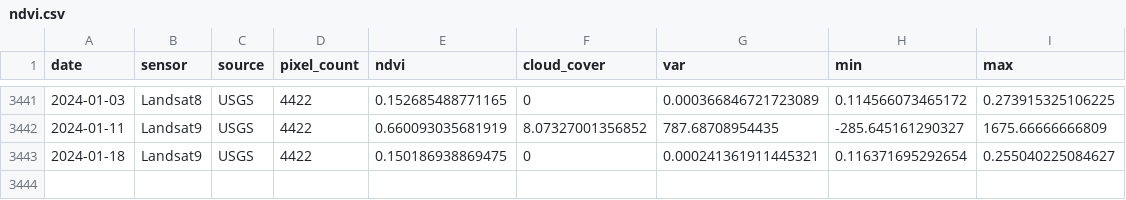
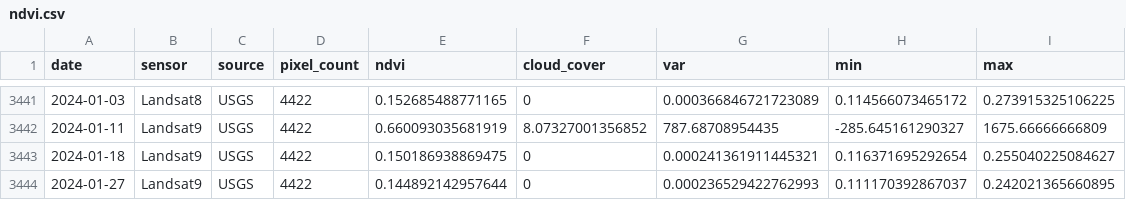
Before and after one commit to weecology/PortalData, a CSV file: NDVI/ndvi.csv, drawn as a sheet; only a part is shown, gaps mark what is left out; the diff names each change by its address in the sheet, - before the commit and + after, or states it on an @@ line.

```diff
--- a/NDVI/ndvi.csv
+++ b/NDVI/ndvi.csv
+row 3444: 2024-01-27 | Landsat9 | USGS | 4422 | 0.144892142957644 | 0 | 0.000236529422762993 | 0.111170392867037 | 0.242021365660895
```
Also changed, not shown: Weather/Sansimon_regional_weather.csv, 1 other file.
